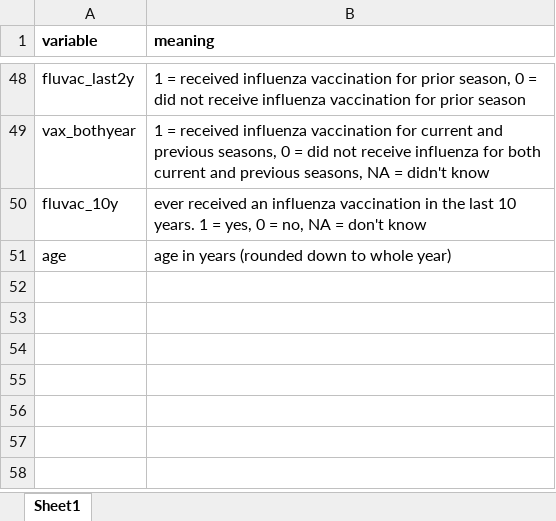
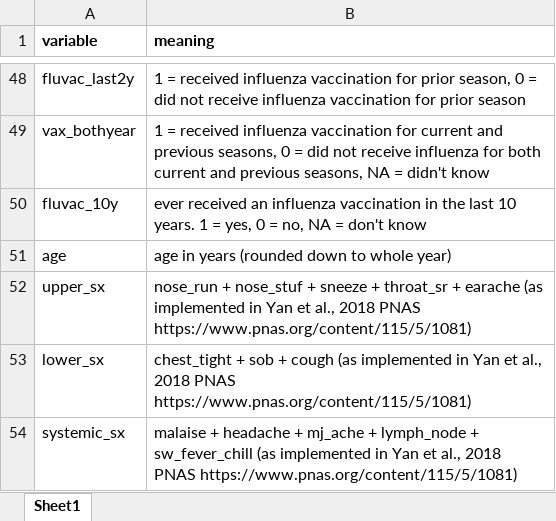
Before and after one commit to jacobbueno/EMIT_UMD_NATURAL_INFECTION, an Excel workbook: emit_nat_2012_2013_df_dict.xlsx, sheet Sheet1, drawn as a sheet; only a part is shown, gaps mark what is left out; values as stored, in another font and other column widths than the file's, no borders; the diff names each change by its address in the sheet, - before the commit and + after, or states it on an @@ line.

Commit message:
updated version of data dictionary

```diff
--- a/emit_nat_2012_2013_df_dict.xlsx (sheet Sheet1)
+++ b/emit_nat_2012_2013_df_dict.xlsx (sheet Sheet1)
+row 52: upper_sx | nose_run + nose_stuf + sneeze + throat_sr + earache (as implemented in Yan et al., 2018 PNAS https://www.pnas.org/content/115/5/1081)
+row 53: lower_sx | chest_tight + sob + cough (as implemented in Yan et al., 2018 PNAS https://www.pnas.org/content/115/5/1081)
+row 54: systemic_sx | malaise + headache + mj_ache + lymph_node + sw_fever_chill (as implemented in Yan et al., 2018 PNAS https://www.pnas.org/content/115/5/1081)
```
